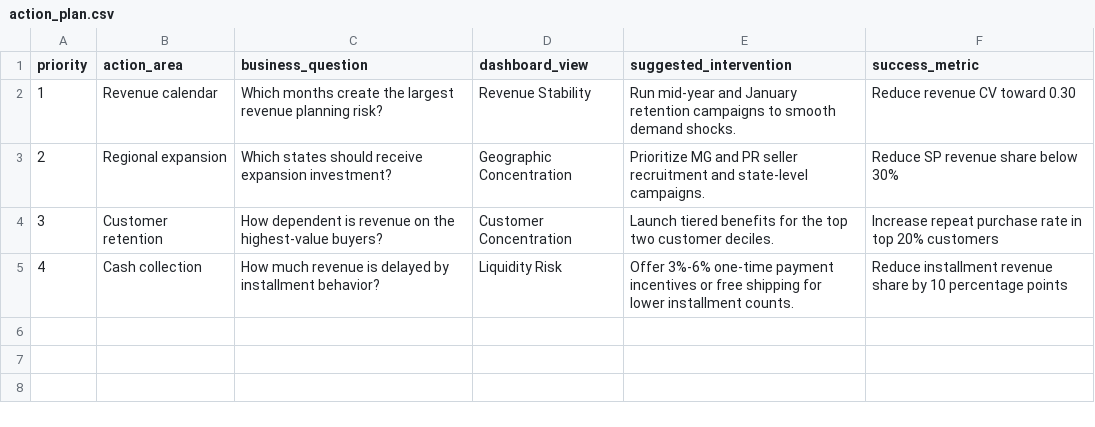
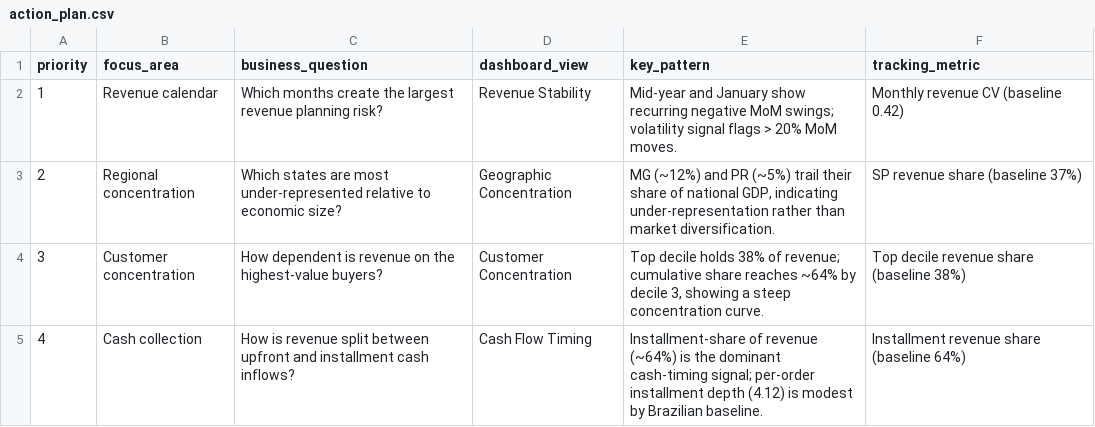
Before and after one commit to lilwan345/Marketplace-Revenue-Risk-Financial-Stability-Analysis, a CSV file: tableau_data/action_plan.csv, drawn as a sheet.

Commit message:
Reframe project voice from prescriptive to descriptive; rename Liquidity Risk to Cash Flow Timing
Aligns the repository with BI Analyst voice (the analyst describes
patterns; PMs and business owners decide on actions), and corrects the
finance vocabulary in the fourth risk dimension.

Content changes:
- KPI cards and action-plan now surface "patterns to monitor" and
  "tracking metrics" instead of recommended actions and success targets
- Rewrote the four "Some Suggestions" paragraphs as "Patterns Worth
  Further Investigation" (no first-person "I believe", no "Olist should")
- dashboard.html, kpi_summary.csv, action_plan.csv columns reflect the
  new schema (pattern_to_monitor, focus_area, key_pattern,
  tracking_metric)

Naming and methodology:
- Liquidity Risk -> Cash Flow Timing across README, dashboard, report,
  data marts, blueprint, and data dictionary. The strict finance
  definition of liquidity risk is now disclosed in the report.
- HHI is now annotated as a geographic adaptation of the antitrust
  convention, with the US DOJ 0.15-0.25 moderate band as a reference
- The 4.12 average installment count is now framed against Brazil's
  "12x sem juros" cultural baseline; the dominant cash-timing signal is
  the installment-share of revenue (~64%), not the per-order depth

README polish:
- Headline transaction count corrected to 99,442 orders (2017-2018)
- Added a "Why this dataset" paragraph explaining what Olist's
  order-level grain + installment + state metadata enables
- Headline now lists SQL, R, and HTML/JS to match the actual stack
- Added an HTML/JS dashboard section under Tools & Methods

```diff
--- a/tableau_data/action_plan.csv
+++ b/tableau_data/action_plan.csv
@@ -1,5 +1,5 @@
-"priority","action_area","business_question","dashboard_view","suggested_intervention","success_metric"
-1,"Revenue calendar","Which months create the largest revenue planning risk?","Revenue Stability","Run mid-year and January retention campaigns to smooth demand shocks.","Reduce revenue CV toward 0.30"
-2,"Regional expansion","Which states should receive expansion investment?","Geographic Concentration","Prioritize MG and PR seller recruitment and state-level campaigns.","Reduce SP revenue share below 30%"
-3,"Customer retention","How dependent is revenue on the highest-value buyers?","Customer Concentration","Launch tiered benefits for the top two customer deciles.","Increase repeat purchase rate in top 20% customers"
-4,"Cash collection","How much revenue is delayed by installment behavior?","Liquidity Risk","Offer 3%-6% one-time payment incentives or free shipping for lower installment counts.","Reduce installment revenue share by 10 percentage points"
+"priority","focus_area","business_question","dashboard_view","key_pattern","tracking_metric"
+1,"Revenue calendar","Which months create the largest revenue planning risk?","Revenue Stability","Mid-year and January show recurring negative MoM swings; volatility signal flags > 20% MoM moves.","Monthly revenue CV (baseline 0.42)"
+2,"Regional concentration","Which states are most under-represented relative to economic size?","Geographic Concentration","MG (~12%) and PR (~5%) trail their share of national GDP, indicating under-representation rather than market diversification.","SP revenue share (baseline 37%)"
+3,"Customer concentration","How dependent is revenue on the highest-value buyers?","Customer Concentration","Top decile holds 38% of revenue; cumulative share reaches ~64% by decile 3, showing a steep concentration curve.","Top decile revenue share (baseline 38%)"
+4,"Cash collection","How is revenue split between upfront and installment cash inflows?","Cash Flow Timing","Installment-share of revenue (~64%) is the dominant cash-timing signal; per-order installment depth (4.12) is modest by Brazilian baseline.","Installment revenue share (baseline 64%)"
```
Also changed, not shown: tableau_data/kpi_summary.csv, 8 other files.
